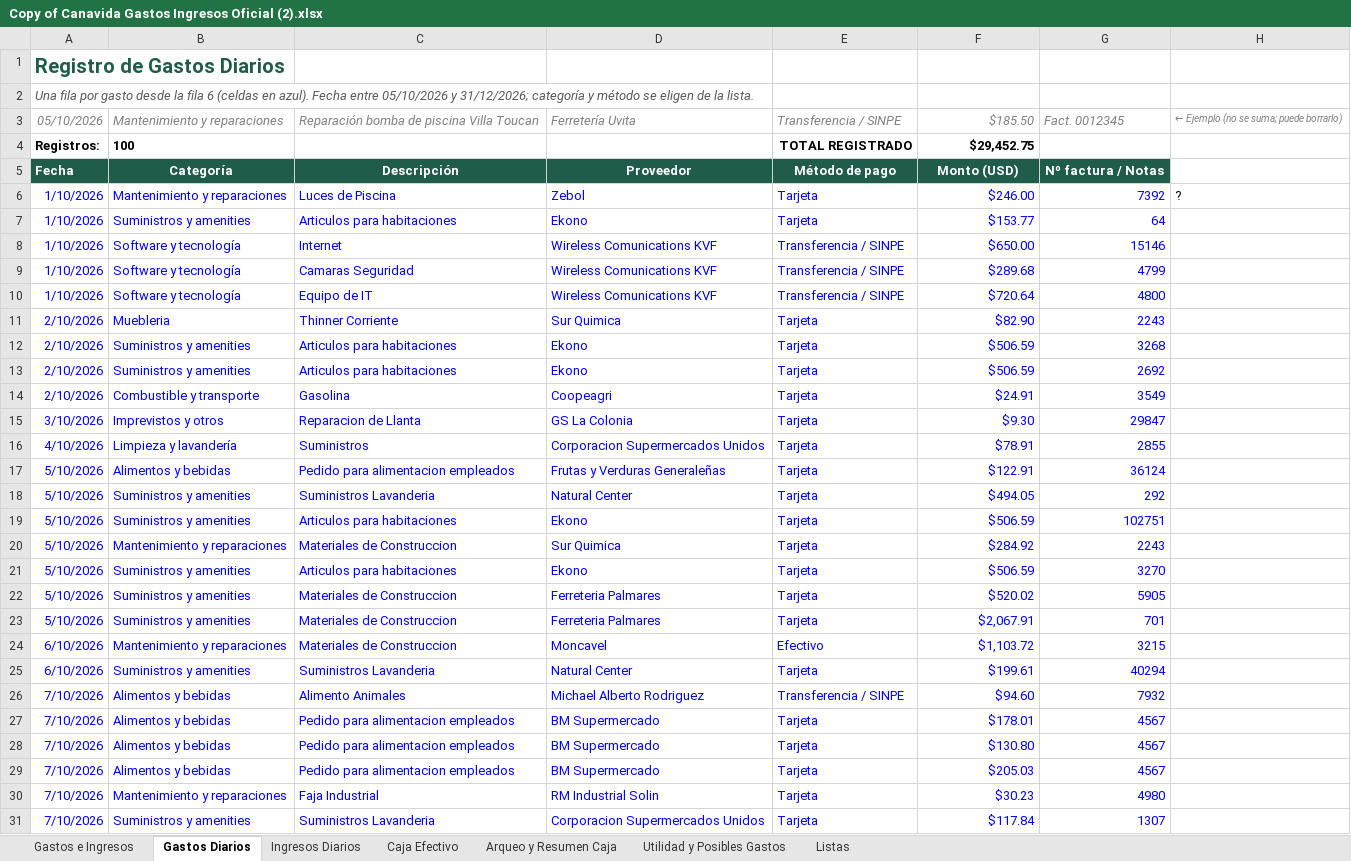
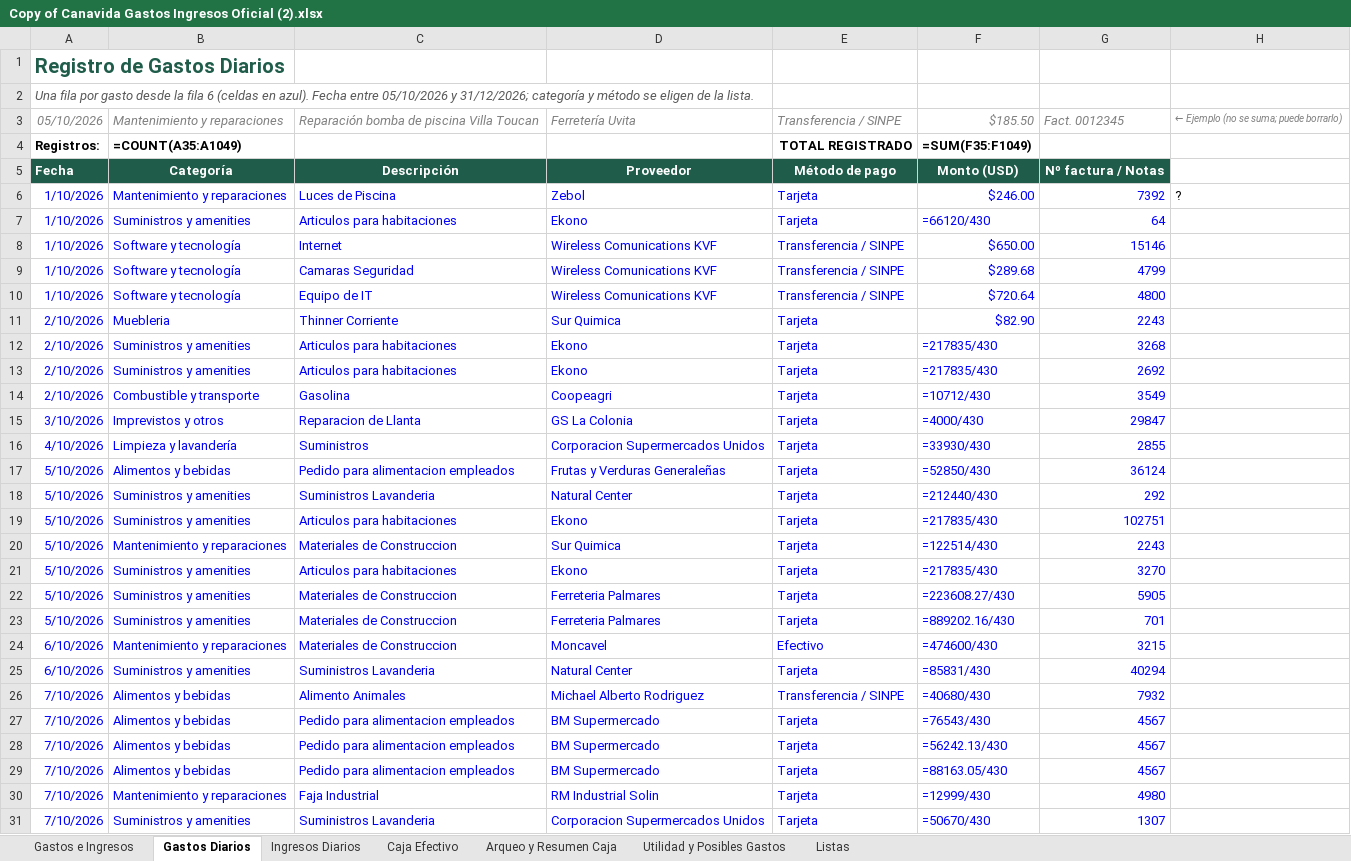
Before and after one commit to charliebrowncr/Gastos, an Excel workbook: Copy of Canavida Gastos Ingresos Oficial (2).xlsx, sheet Gastos Diarios, drawn as a sheet; only a part is shown; values as stored, in another font and other column widths than the file's, no borders; formulas without a stored value are shown as written; charts and pictures not drawn; the diff covers the shown part only; the diff names each change by its address in the sheet, - before the commit and + after, or states it on an @@ line.

```diff
--- a/Copy of Canavida Gastos Ingresos Oficial (2).xlsx (sheet Gastos Diarios)
+++ b/Copy of Canavida Gastos Ingresos Oficial (2).xlsx (sheet Gastos Diarios)
-B4: 100
+B4: =COUNT(A35:A1049)
-F4: $29,452.75
+F4: =SUM(F35:F1049)
-F7: $153.77
+F7: =66120/430
-F12:F13: $506.59
+F12:F13: =217835/430
-F14: $24.91
+F14: =10712/430
-F15: $9.30
+F15: =4000/430
-F16: $78.91
+F16: =33930/430
-F17: $122.91
+F17: =52850/430
-F18: $494.05
+F18: =212440/430
-F19: $506.59
+F19: =217835/430
-F20: $284.92
+F20: =122514/430
-F21: $506.59
+F21: =217835/430
-F22: $520.02
+F22: =223608.27/430
-F23: $2,067.91
+F23: =889202.16/430
-F24: $1,103.72
+F24: =474600/430
-F25: $199.61
+F25: =85831/430
-F26: $94.60
+F26: =40680/430
-F27: $178.01
+F27: =76543/430
-F28: $130.80
+F28: =56242.13/430
-F29: $205.03
+F29: =88163.05/430
-F30: $30.23
+F30: =12999/430
-F31: $117.84
+F31: =50670/430
```
Also changed, not shown: 13 added rows and 90 edited cells elsewhere in this sheet, sheet Caja Efectivo, sheet Arqueo y Resumen Caja, sheet Utilidad y Posibles Gastos, sheet Gastos e Ingresos, sheet Listas, sheet Ingresos Diarios, charts or pictures, 15 other files.
